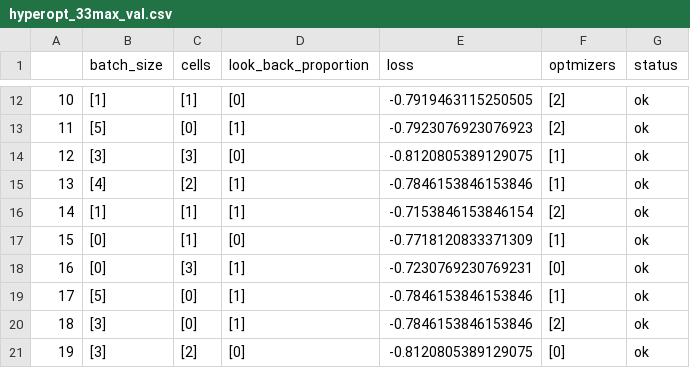
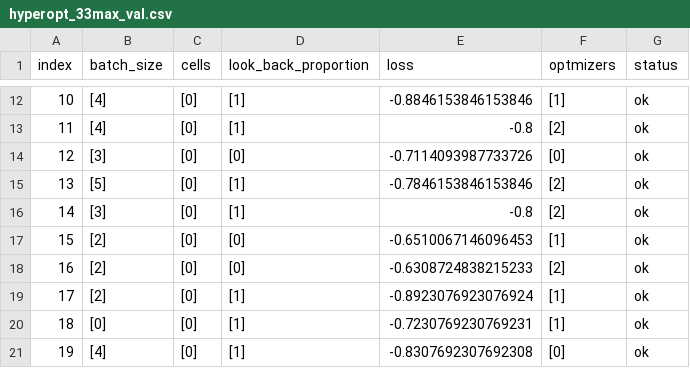
Before and after one commit to EmpyreanAI/B3Data, a CSV file: results/hyperopt_33max_val.csv, drawn as a sheet; only a part is shown, gaps mark what is left out; the diff covers the shown part only.

```diff
--- a/results/hyperopt_33max_val.csv
+++ b/results/hyperopt_33max_val.csv
@@ -1 +1 @@
-,batch_size,cells,look_back_proportion,loss,optmizers,status
+index,batch_size,cells,look_back_proportion,loss,optmizers,status
@@ -12,10 +12,10 @@
-10,[1],[1],[0],-0.7919463115250505,[2],ok
-11,[5],[0],[1],-0.7923076923076923,[2],ok
-12,[3],[3],[0],-0.8120805389129075,[1],ok
-13,[4],[2],[1],-0.7846153846153846,[1],ok
-14,[1],[1],[1],-0.7153846153846154,[2],ok
-15,[0],[1],[0],-0.7718120833371309,[1],ok
-16,[0],[3],[1],-0.7230769230769231,[0],ok
-17,[5],[0],[1],-0.7846153846153846,[1],ok
-18,[3],[0],[1],-0.7846153846153846,[2],ok
-19,[3],[2],[0],-0.8120805389129075,[0],ok
+10,[4],[0],[1],-0.8846153846153846,[1],ok
+11,[4],[0],[1],-0.8,[2],ok
+12,[3],[0],[0],-0.7114093987733726,[0],ok
+13,[5],[0],[1],-0.7846153846153846,[2],ok
+14,[3],[0],[1],-0.8,[2],ok
+15,[2],[0],[0],-0.6510067146096453,[1],ok
+16,[2],[0],[0],-0.6308724838215233,[2],ok
+17,[2],[0],[1],-0.8923076923076924,[1],ok
+18,[0],[0],[1],-0.7230769230769231,[1],ok
+19,[4],[0],[1],-0.8307692307692308,[0],ok
```
Also changed, not shown: 96 edited cells elsewhere in this file, 9 other files.
